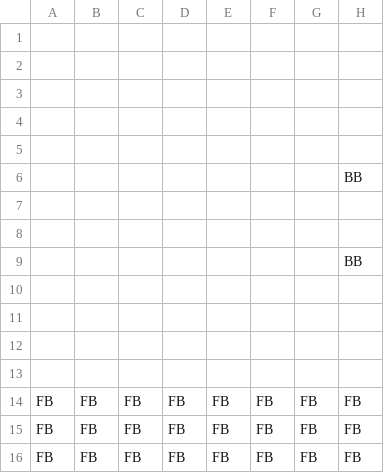
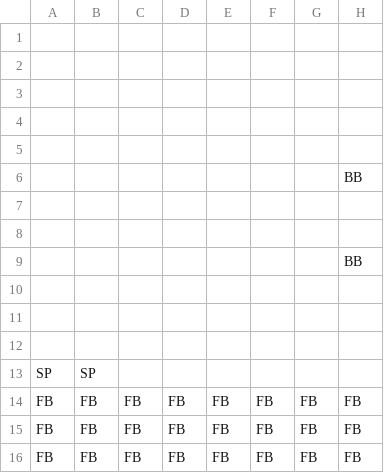
Before and after one commit to Ziiiwei/MarioGame, a CSV file: MarioGame/Data/DataFiles/flatlevel.csv, drawn as a sheet; only a part is shown; the diff names each change by its address in the sheet, - before the commit and + after, or states it on an @@ line.

```diff
--- a/MarioGame/Data/DataFiles/flatlevel.csv
+++ b/MarioGame/Data/DataFiles/flatlevel.csv
-A13: (empty)
+A13: SP
-B13: (empty)
+B13: SP
```
Also changed, not shown: 9 other files.
